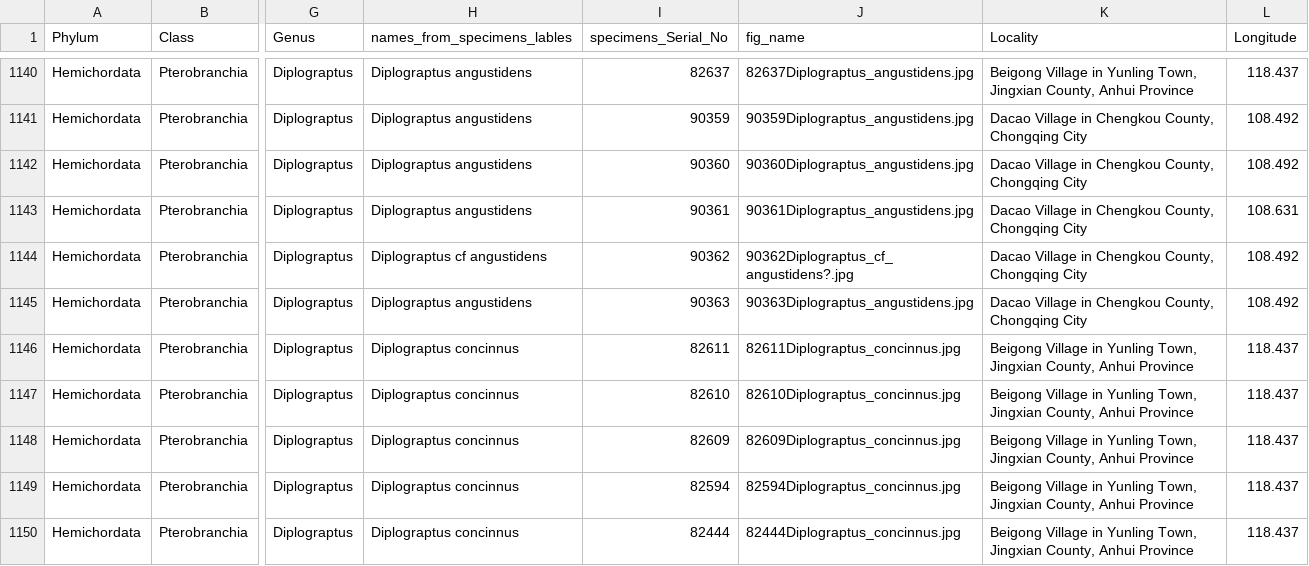
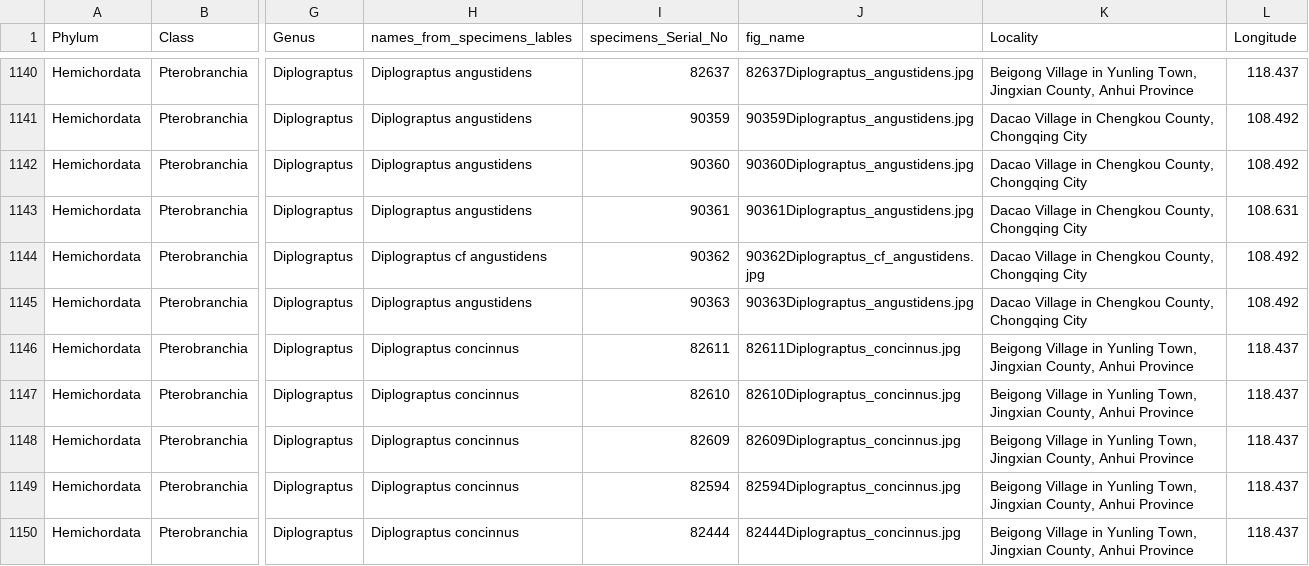
Before and after one commit to HazardTrigger/fossil-explorer, a CSV file: web/data/fossil8_20220207.csv, drawn as a sheet; only a part is shown, gaps mark what is left out; the diff names each change by its address in the sheet, - before the commit and + after, or states it on an @@ line.

```diff
--- a/web/data/fossil8_20220207.csv
+++ b/web/data/fossil8_20220207.csv
-J1144 (fig_name): 90362Diplograptus_cf_angustidens?.jpg
+J1144 (fig_name): 90362Diplograptus_cf_angustidens.jpg
```
Also changed, not shown: 10 other files.
